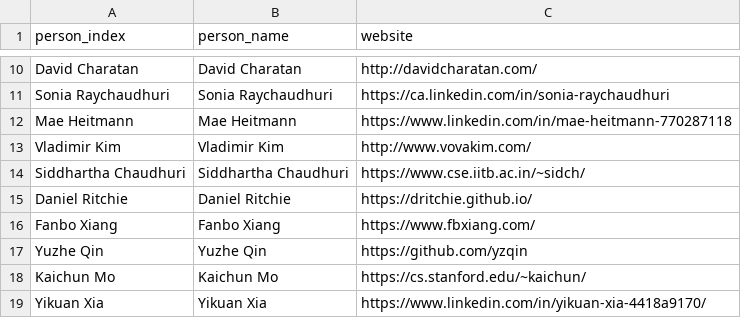
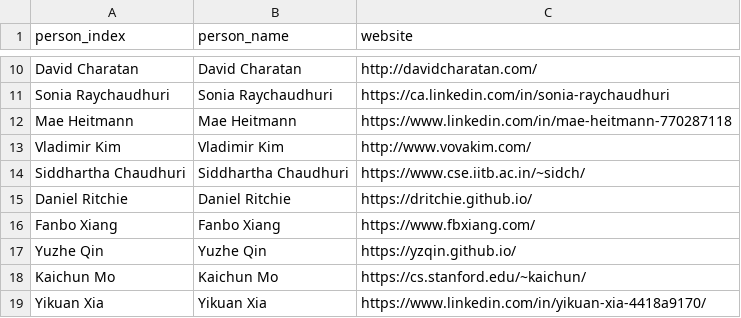
Before and after one commit to Sun-XH/sun-xh.github.io, a CSV file: data/person.csv, drawn as a sheet; only a part is shown, gaps mark what is left out.

```diff
--- a/data/person.csv
+++ b/data/person.csv
@@ -16,3 +16,3 @@ Daniel Ritchie,Daniel Ritchie,https://dritchie.github.io/
 Fanbo Xiang,Fanbo Xiang,https://www.fbxiang.com/
-Yuzhe Qin,Yuzhe Qin,https://github.com/yzqin
+Yuzhe Qin,Yuzhe Qin,https://yzqin.github.io/
 Kaichun Mo,Kaichun Mo,https://cs.stanford.edu/~kaichun/
```
Also changed, not shown: 2 other files.
